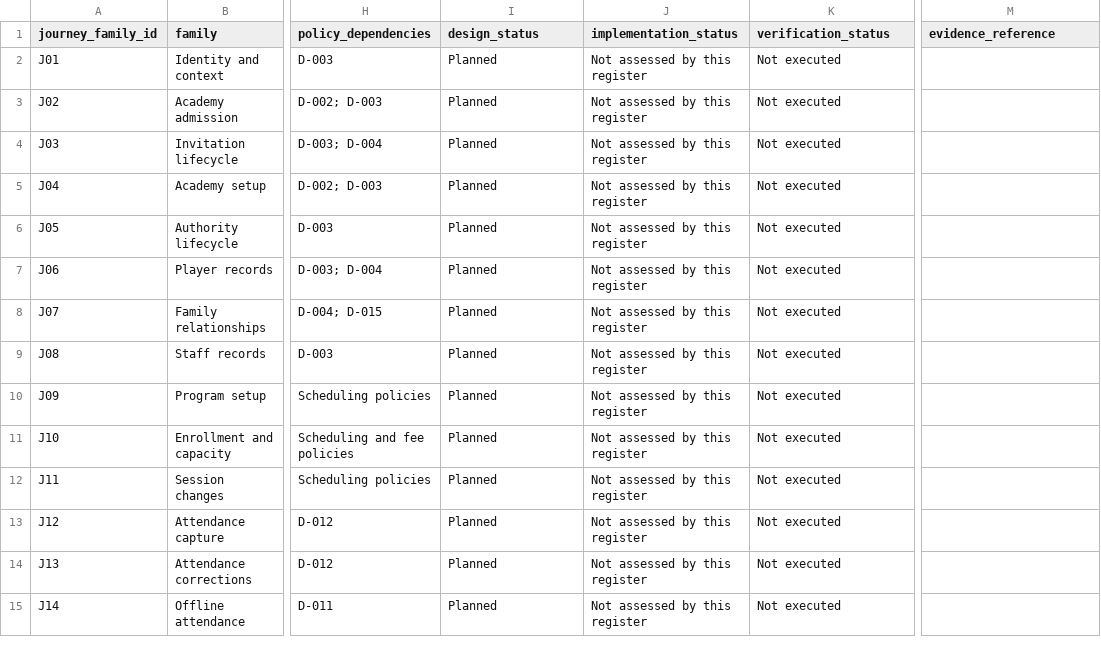
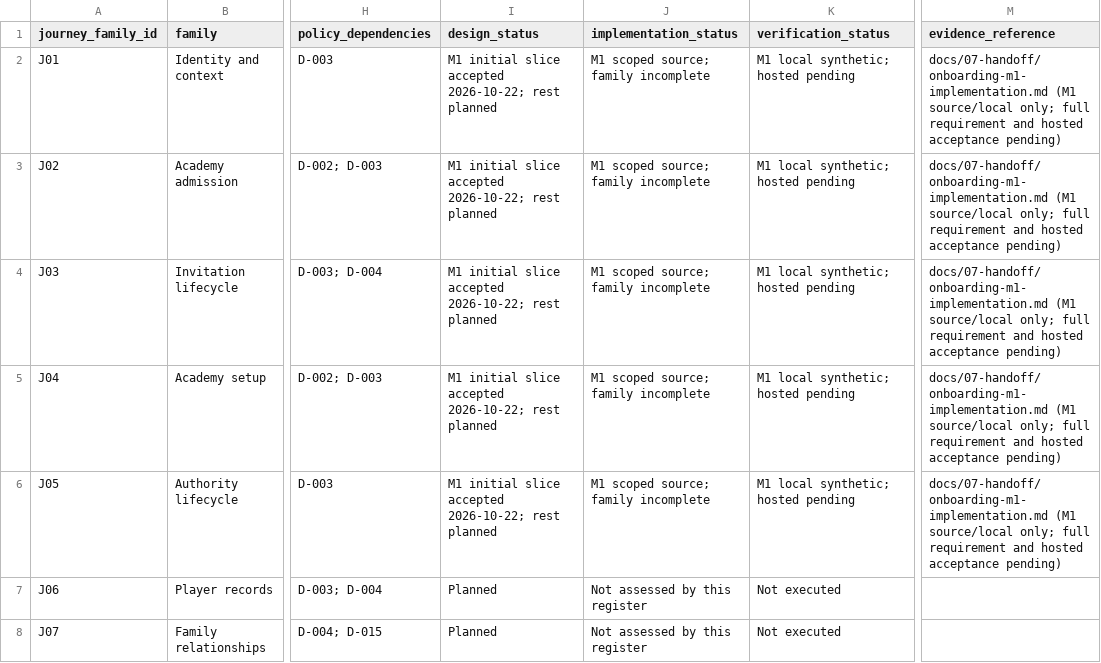
Before and after one commit to nahrplatform-rgb/academyos-web, a CSV file: docs/03-design/journey-register.csv, drawn as a sheet; only a part is shown, gaps mark what is left out; the shorter side is filled out with more unchanged rows; the diff names each change by its address in the sheet, - before the commit and + after, or states it on an @@ line.

```diff
--- a/docs/03-design/journey-register.csv
+++ b/docs/03-design/journey-register.csv
-I2:I6 (design_status): Planned
+I2:I6 (design_status): M1 initial slice accepted 2026-10-22; rest planned
-J2:J6 (implementation_status): Not assessed by this register
+J2:J6 (implementation_status): M1 scoped source; family incomplete
-K2:K6 (verification_status): Not executed
+K2:K6 (verification_status): M1 local synthetic; hosted pending
-M2:M6 (evidence_reference): (empty)
+M2:M6 (evidence_reference): docs/07-handoff/onboarding-m1-implementation.md (M1 source/local only; full requirement and hosted acceptance pending)
```
Also changed, not shown: docs/03-design/screen-data-loading-matrix.csv, docs/04-engineering/journey-security-matrix.csv, 28 other files.
